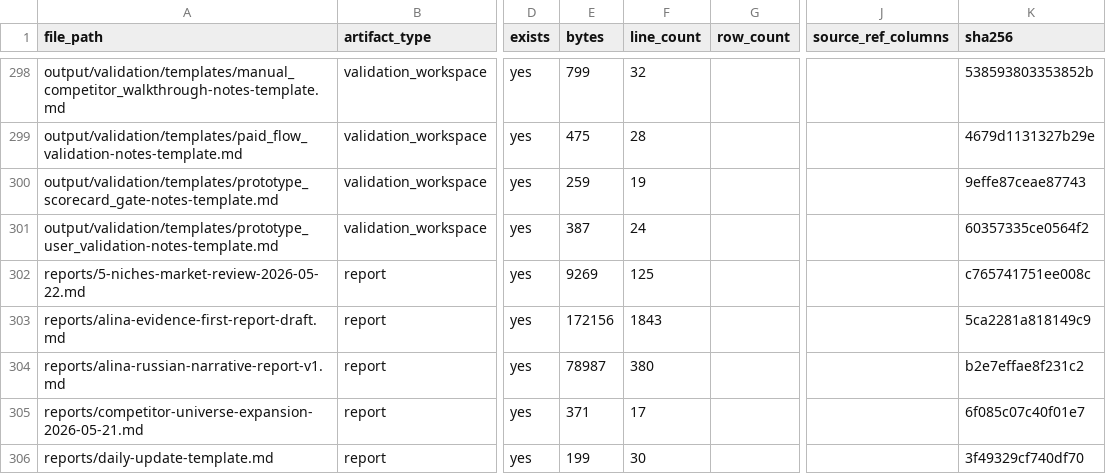
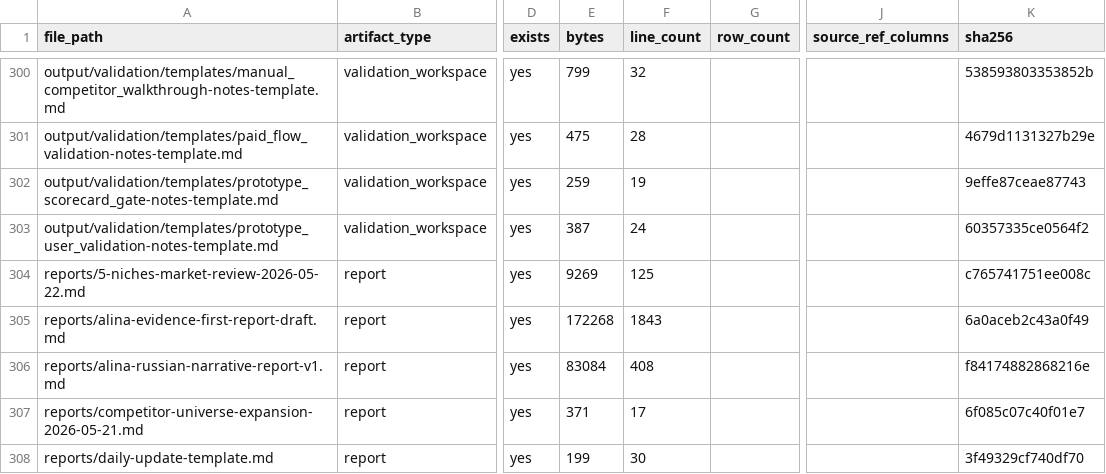
Before and after one commit to kirbudilov01/alina-research, a CSV file: data_processed/evidence_artifact_manifest.csv, drawn as a sheet; only a part is shown, gaps mark what is left out; addresses are those after the commit; the diff covers the shown part only; the diff names each change by its address in the sheet, - before the commit and + after, or states it on an @@ line.

```diff
--- a/data_processed/evidence_artifact_manifest.csv
+++ b/data_processed/evidence_artifact_manifest.csv
-E305 (bytes): 172156
+E305 (bytes): 172268
-K305 (sha256): 5ca2281a818149c9
+K305 (sha256): 6a0aceb2c43a0f49
-E306 (bytes): 78987
+E306 (bytes): 83084
-F306 (line_count): 380
+F306 (line_count): 408
-K306 (sha256): b2e7effae8f231c2
+K306 (sha256): f84174882868216e
```
Also changed, not shown: 3 added rows and 22 edited cells elsewhere in this file, data_processed/research_completion_audit.csv, 14 other files.
